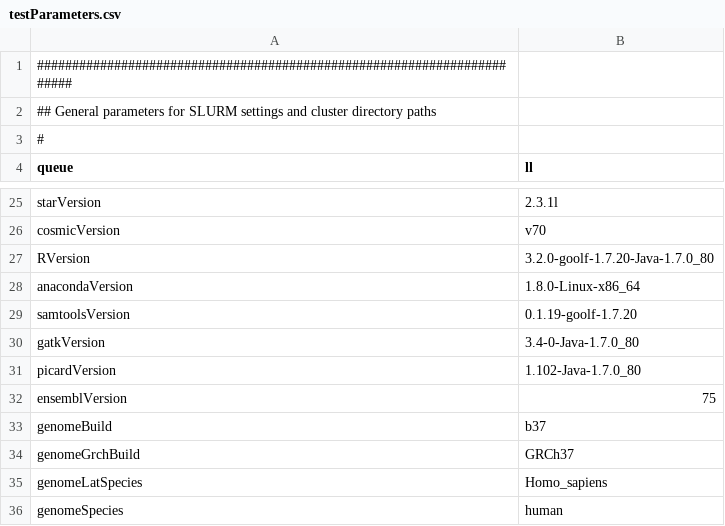
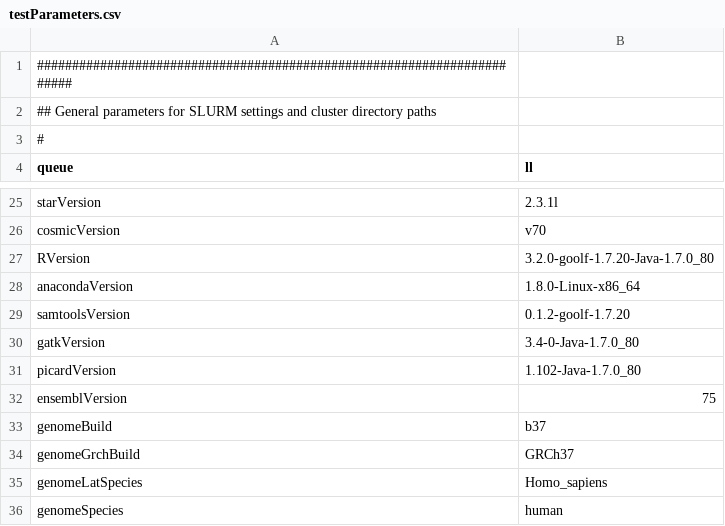
Before and after one commit to molgenis/molgenis-pipelines, a CSV file: compute5/Public_RNA-seq_genotypeCalling/testParameters.csv, drawn as a sheet; only a part is shown, gaps mark what is left out.

```diff
--- a/compute5/Public_RNA-seq_genotypeCalling/testParameters.csv
+++ b/compute5/Public_RNA-seq_genotypeCalling/testParameters.csv
@@ -28,3 +28,3 @@ RVersion,3.2.0-goolf-1.7.20-Java-1.7.0_80
 anacondaVersion,1.8.0-Linux-x86_64
-samtoolsVersion,0.1.19-goolf-1.7.20
+samtoolsVersion,0.1.2-goolf-1.7.20
 gatkVersion,3.4-0-Java-1.7.0_80
```
Also changed, not shown: compute5/Public_RNA-seq_QC/parameters.converted.csv, compute5/Public_RNA-seq_QC/parameters.csv, 2 other files.
